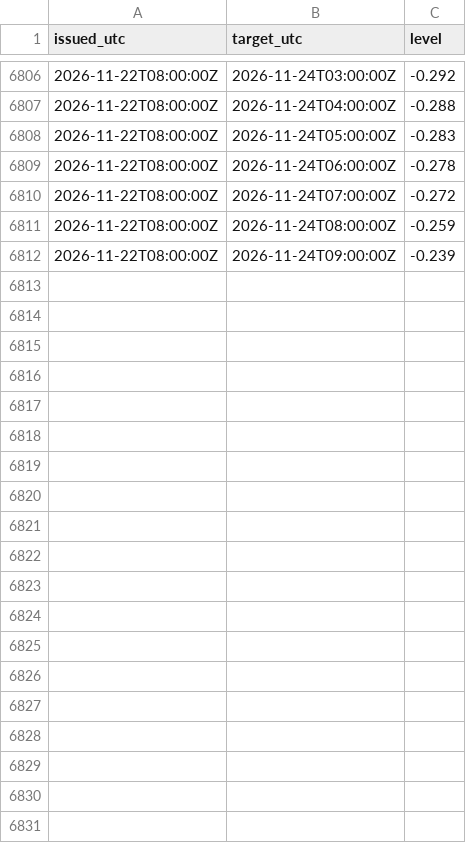
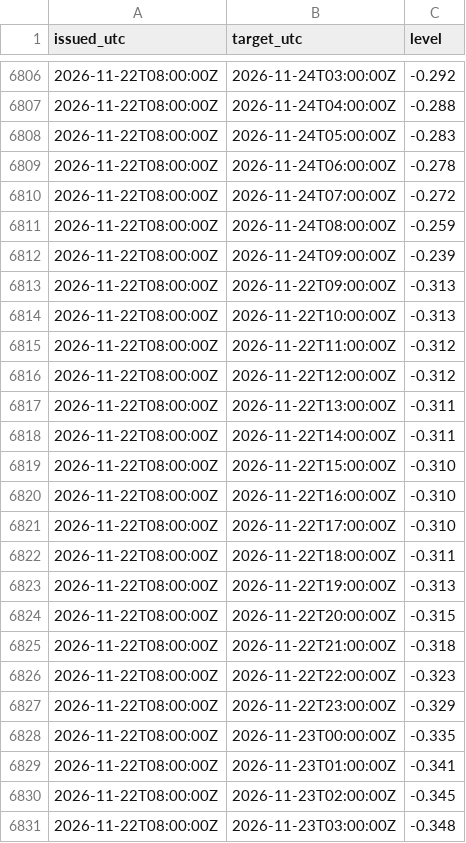
Before and after one commit to mimomimo15/prevision-frontenac, a CSV file: docs/spine_hourly_archive.csv, drawn as a sheet; only a part is shown, gaps mark what is left out; the diff covers the shown part only.

```diff
--- a/docs/spine_hourly_archive.csv
+++ b/docs/spine_hourly_archive.csv
@@ -6812 +6812,20 @@ issued_utc,target_utc,level
 2026-11-22T08:00:00Z,2026-11-24T09:00:00Z,-0.239
+2026-11-22T08:00:00Z,2026-11-22T09:00:00Z,-0.313
+2026-11-22T08:00:00Z,2026-11-22T10:00:00Z,-0.313
+2026-11-22T08:00:00Z,2026-11-22T11:00:00Z,-0.312
+2026-11-22T08:00:00Z,2026-11-22T12:00:00Z,-0.312
+2026-11-22T08:00:00Z,2026-11-22T13:00:00Z,-0.311
+2026-11-22T08:00:00Z,2026-11-22T14:00:00Z,-0.311
+2026-11-22T08:00:00Z,2026-11-22T15:00:00Z,-0.310
+2026-11-22T08:00:00Z,2026-11-22T16:00:00Z,-0.310
+2026-11-22T08:00:00Z,2026-11-22T17:00:00Z,-0.310
+2026-11-22T08:00:00Z,2026-11-22T18:00:00Z,-0.311
+2026-11-22T08:00:00Z,2026-11-22T19:00:00Z,-0.313
+2026-11-22T08:00:00Z,2026-11-22T20:00:00Z,-0.315
+2026-11-22T08:00:00Z,2026-11-22T21:00:00Z,-0.318
+2026-11-22T08:00:00Z,2026-11-22T22:00:00Z,-0.323
+2026-11-22T08:00:00Z,2026-11-22T23:00:00Z,-0.329
+2026-11-22T08:00:00Z,2026-11-23T00:00:00Z,-0.335
+2026-11-22T08:00:00Z,2026-11-23T01:00:00Z,-0.341
+2026-11-22T08:00:00Z,2026-11-23T02:00:00Z,-0.345
+2026-11-22T08:00:00Z,2026-11-23T03:00:00Z,-0.348
```
Also changed, not shown: 30 added rows elsewhere in this file, docs/aux_daily.csv, docs/britannia.csv, 5 other files.
